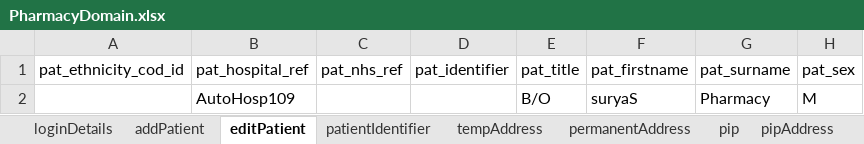
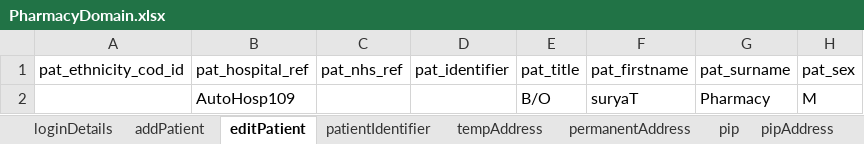
Before and after one commit to manojvyavahare27/ReleaseC4Automation, an Excel workbook: ExcelFiles/PharmacyDomain.xlsx, sheet editPatient, drawn as a sheet; only a part is shown; values as stored, in another font and other column widths than the file's, no borders; the diff names each change by its address in the sheet, - before the commit and + after, or states it on an @@ line.

```diff
--- a/ExcelFiles/PharmacyDomain.xlsx (sheet editPatient)
+++ b/ExcelFiles/PharmacyDomain.xlsx (sheet editPatient)
-F2 (pat_firstname): suryaS
+F2 (pat_firstname): suryaT
```
Also changed, not shown: sheet addPatient, sheet patDetails, sheet patientIdentifier, ExcelFiles/AppointmentDomain.xlsx, ExcelFiles/StockDomain.xlsx.
